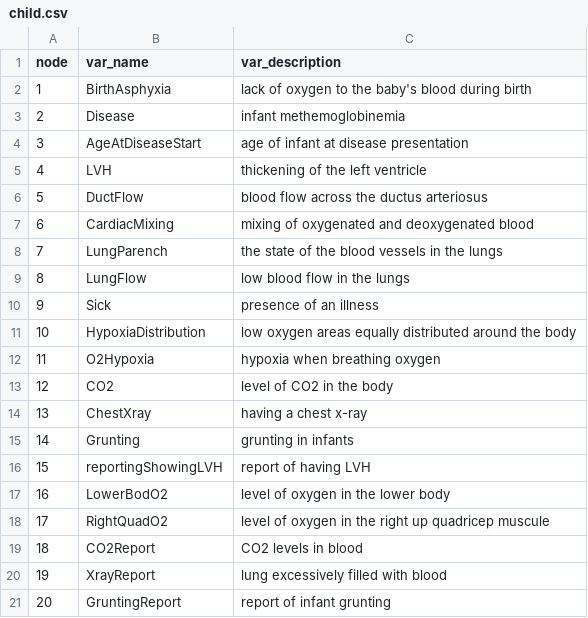
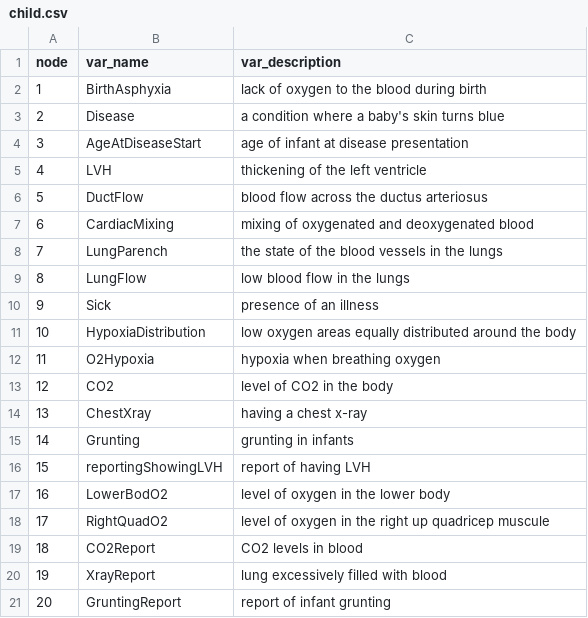
Before and after one commit to StephLong614/Causal-disco-LLM-imperfect-experts, a CSV file: codebooks/child.csv, drawn as a sheet.

Commit message:
Update child.csv

```diff
--- a/codebooks/child.csv
+++ b/codebooks/child.csv
@@ -1,4 +1,4 @@
 node,var_name,var_description
-1,BirthAsphyxia,lack of oxygen to the baby's blood during birth
-2,Disease,infant methemoglobinemia
+1,BirthAsphyxia,lack of oxygen to the blood during birth
+2,Disease,a condition where a baby's skin turns blue
 3,AgeAtDiseaseStart,age of infant at disease presentation
```
